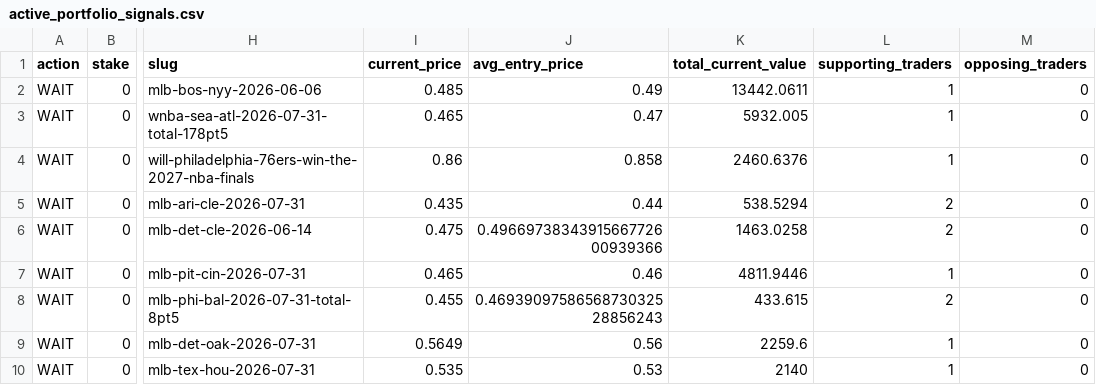
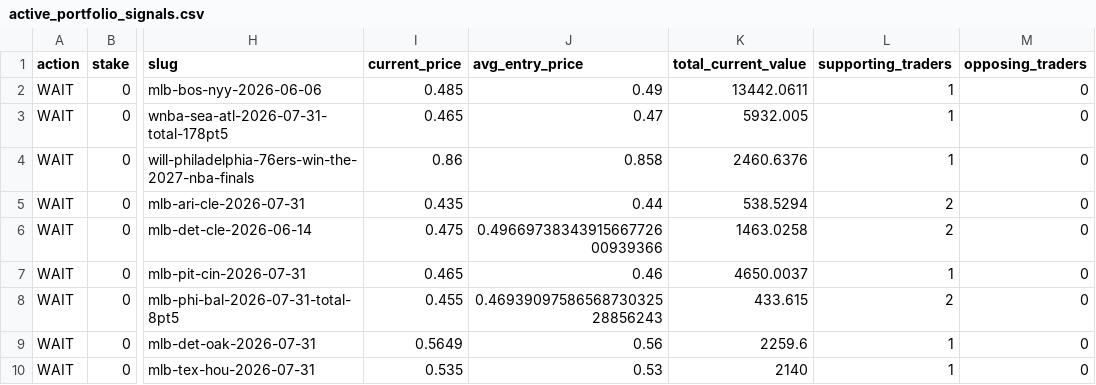
Before and after one commit to giuseppemineo685-beep/atlantis-polymarket-screening, a CSV file: outputs/active_portfolio_signals.csv, drawn as a sheet; only a part is shown, gaps mark what is left out; the diff covers the shown part only; the diff names each change by its address in the sheet, - before the commit and + after, or states it on an @@ line.

```diff
--- a/outputs/active_portfolio_signals.csv
+++ b/outputs/active_portfolio_signals.csv
-K7 (total_current_value): 4811.9446
+K7 (total_current_value): 4650.0037
```
Also changed, not shown: 2 added rows, 2 removed rows and 6 edited cells elsewhere in this file, outputs/trade_log.csv, 1 other file.
